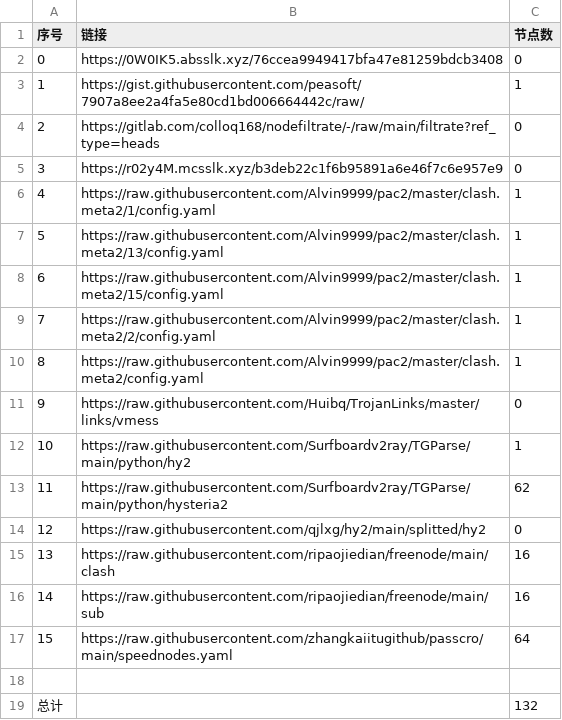
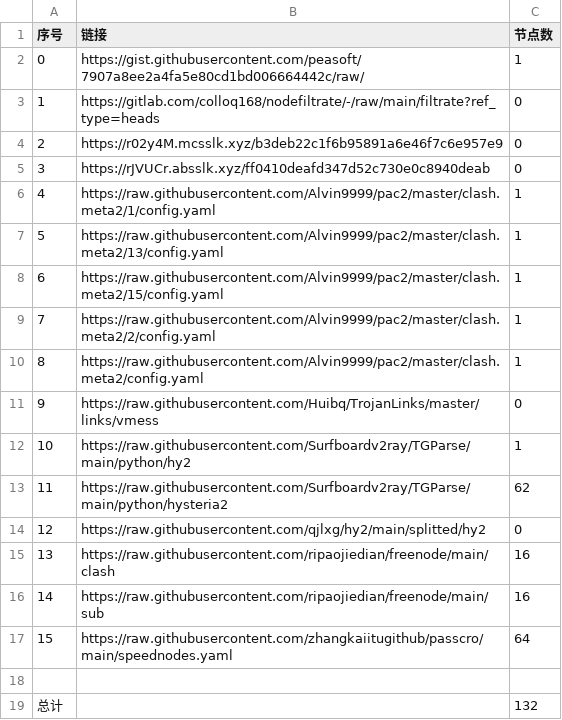
Before and after one commit to Sasori44/NoMoreWalls, a CSV file: list_result.csv, drawn as a sheet; removed rows and columns are numbered as before the commit, all else as after; the diff names each change by its address in the sheet, - before the commit and + after, or states it on an @@ line.

```diff
--- a/list_result.csv
+++ b/list_result.csv
-row 2: 0 | https://0W0IK5.absslk.xyz/76ccea9949417bfa47e81259bdcb3408 | 0
@@ column A (序号) renumbered between rows 2 and 4 @@
+row 5: 3 | https://rJVUCr.absslk.xyz/ff0410deafd347d52c730e0c8940deab | 0
```
Also changed, not shown: 5 other files.
